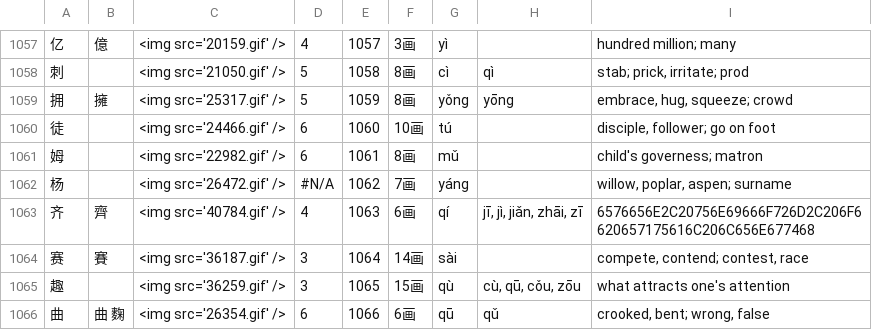
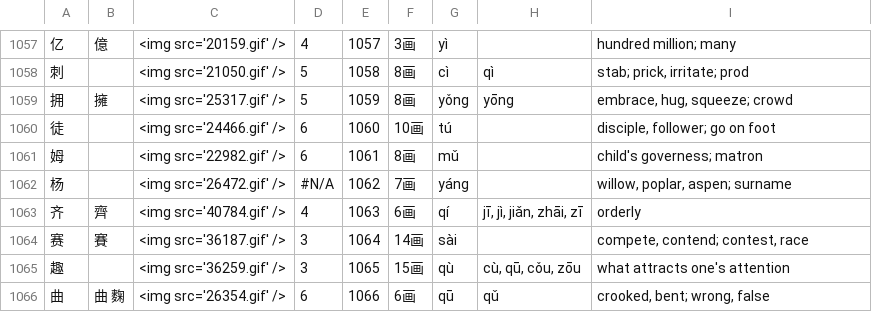
Before and after one commit to vrublack/AnkiRadicals, a CSV file: Copy of Most Common 3000 Chinese - ANKI with Traditional.csv, drawn as a sheet; only a part is shown, gaps mark what is left out.

```diff
--- a/Copy of Most Common 3000 Chinese - ANKI with Traditional.csv
+++ b/Copy of Most Common 3000 Chinese - ANKI with Traditional.csv
@@ -1062,3 +1062,3 @@
 杨,,<img src='26472.gif' />,#N/A,1062,7画,yáng,,"willow, poplar, aspen; surname"
-齐,齊   ,<img src='40784.gif' />,4,1063,6画,qí," jī, jì, jiǎn, zhāi, zī",6576656E2C20756E69666F726D2C206F6620657175616C206C656E677468
+齐,齊   ,<img src='40784.gif' />,4,1063,6画,qí," jī, jì, jiǎn, zhāi, zī",orderly
 赛,賽   ,<img src='36187.gif' />,3,1064,14画,sài,,"compete, contend; contest, race"
```
Also changed, not shown: 2 other files.
